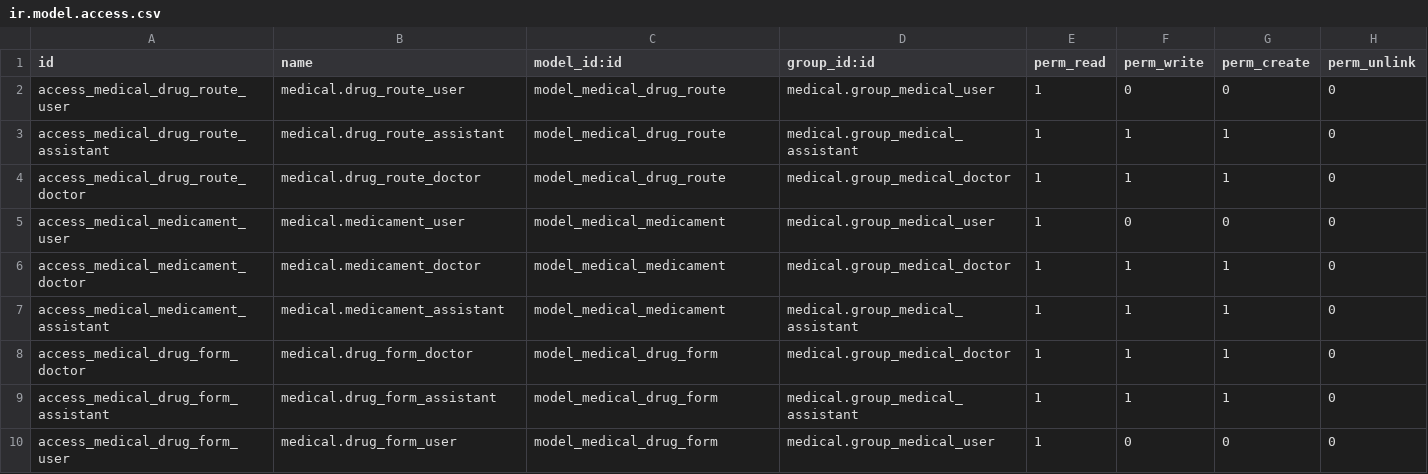
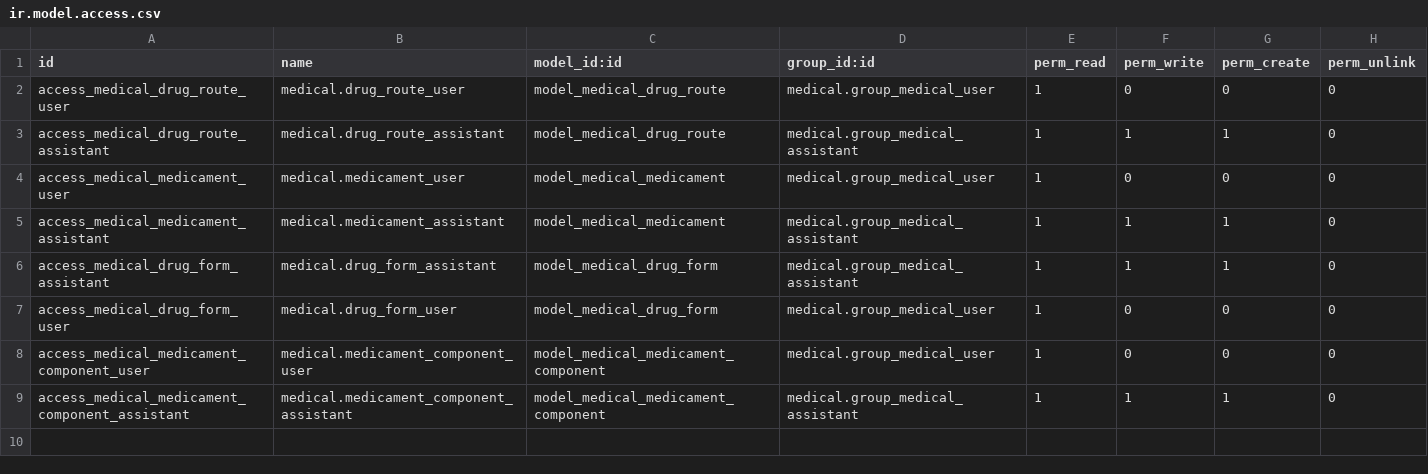
Before and after one commit to OCA/vertical-medical, a CSV file: medical_medicament/security/ir.model.access.csv, drawn as a sheet; removed rows and columns are numbered as before the commit, all else as after; the diff names each change by its address in the sheet, - before the commit and + after, or states it on an @@ line.

Commit message:
[MIG][ADD][REM][IMP] medical_medicament: v10 and improvements * Migrate code to v10 * Change copyright to LGPL * Add notion of active and inactive medicament components * Remove medicament storage instructions, which are now handled in a more reusable way in medical_medicament_storage * Make various other improvements to medicament model * Update unit tests, views, menu items, manifest, and README accordingly * Clean up code, bringing it more in line with OCA guidelines

```diff
--- a/medical_medicament/security/ir.model.access.csv
+++ b/medical_medicament/security/ir.model.access.csv
-row 4: access_medical_drug_route_doctor | medical.drug_route_doctor | model_medical_drug_route | medical.group_medical_doctor | 1 | 1 | 1 | 0
-row 6: access_medical_medicament_doctor | medical.medicament_doctor | model_medical_medicament | medical.group_medical_doctor | 1 | 1 | 1 | 0
-row 8: access_medical_drug_form_doctor | medical.drug_form_doctor | model_medical_drug_form | medical.group_medical_doctor | 1 | 1 | 1 | 0
+row 8: access_medical_medicament_component_user | medical.medicament_component_user | model_medical_medicament_component | medical.group_medical_user | 1 | 0 | 0 | 0
+row 9: access_medical_medicament_component_assistant | medical.medicament_component_assistant | model_medical_medicament_component | medical.group_medical_assistant | 1 | 1 | 1 | 0
```
Also changed, not shown: 27 other files.
